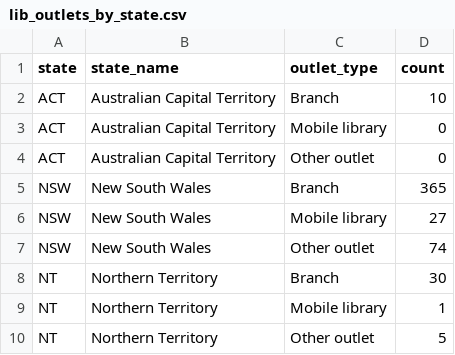
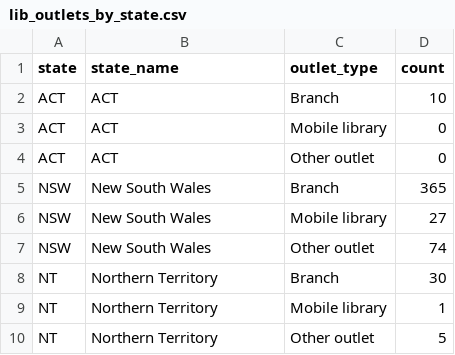
Before and after one commit to Yusei151230/FIT3179_DV2, a CSV file: data/lib_outlets_by_state.csv, drawn as a sheet; only a part is shown.

```diff
--- a/data/lib_outlets_by_state.csv
+++ b/data/lib_outlets_by_state.csv
@@ -1,5 +1,5 @@
 state,state_name,outlet_type,count
-ACT,Australian Capital Territory,Branch,10
-ACT,Australian Capital Territory,Mobile library,0
-ACT,Australian Capital Territory,Other outlet,0
+ACT,ACT,Branch,10
+ACT,ACT,Mobile library,0
+ACT,ACT,Other outlet,0
 NSW,New South Wales,Branch,365
```
Also changed, not shown: data/inperson_online_visits_per_person.csv, 1 other file.
